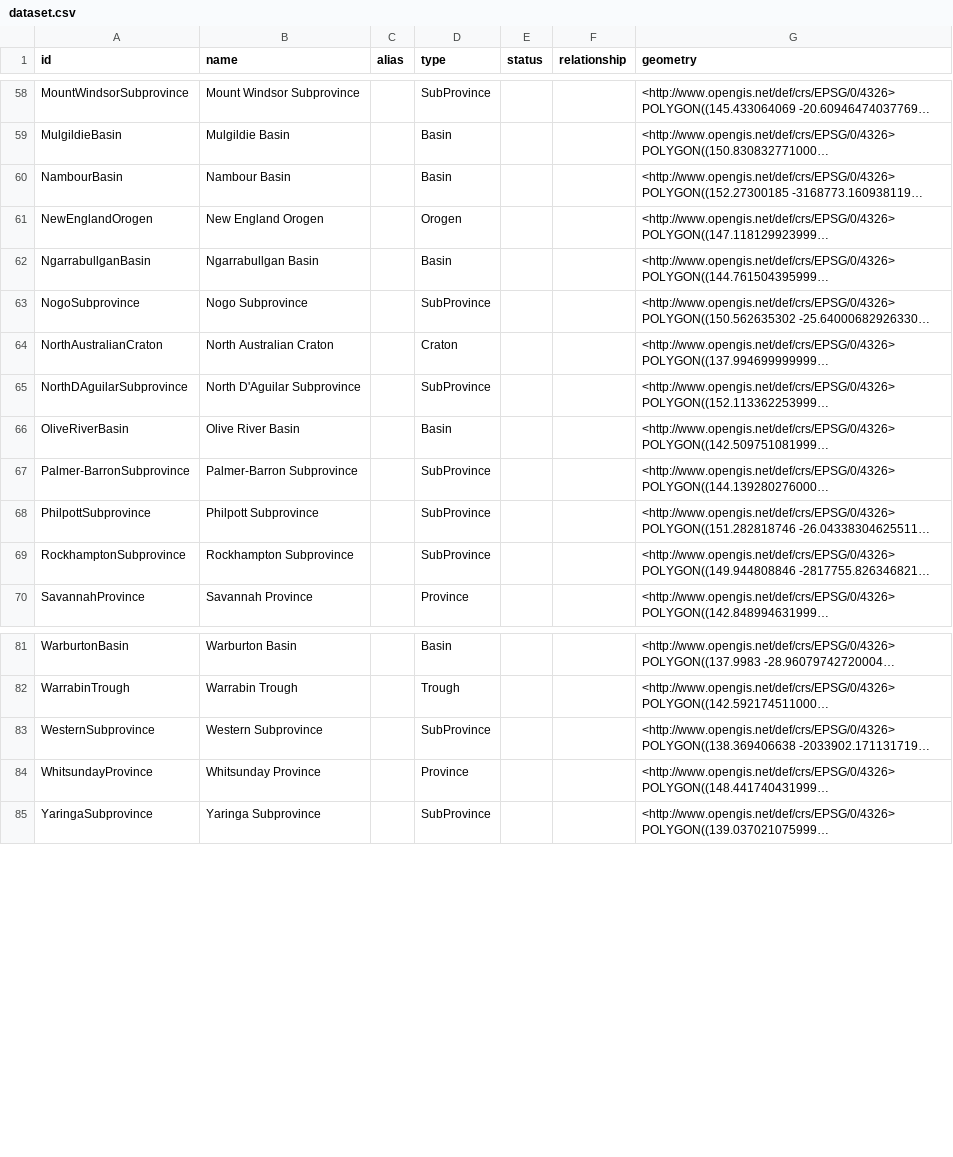
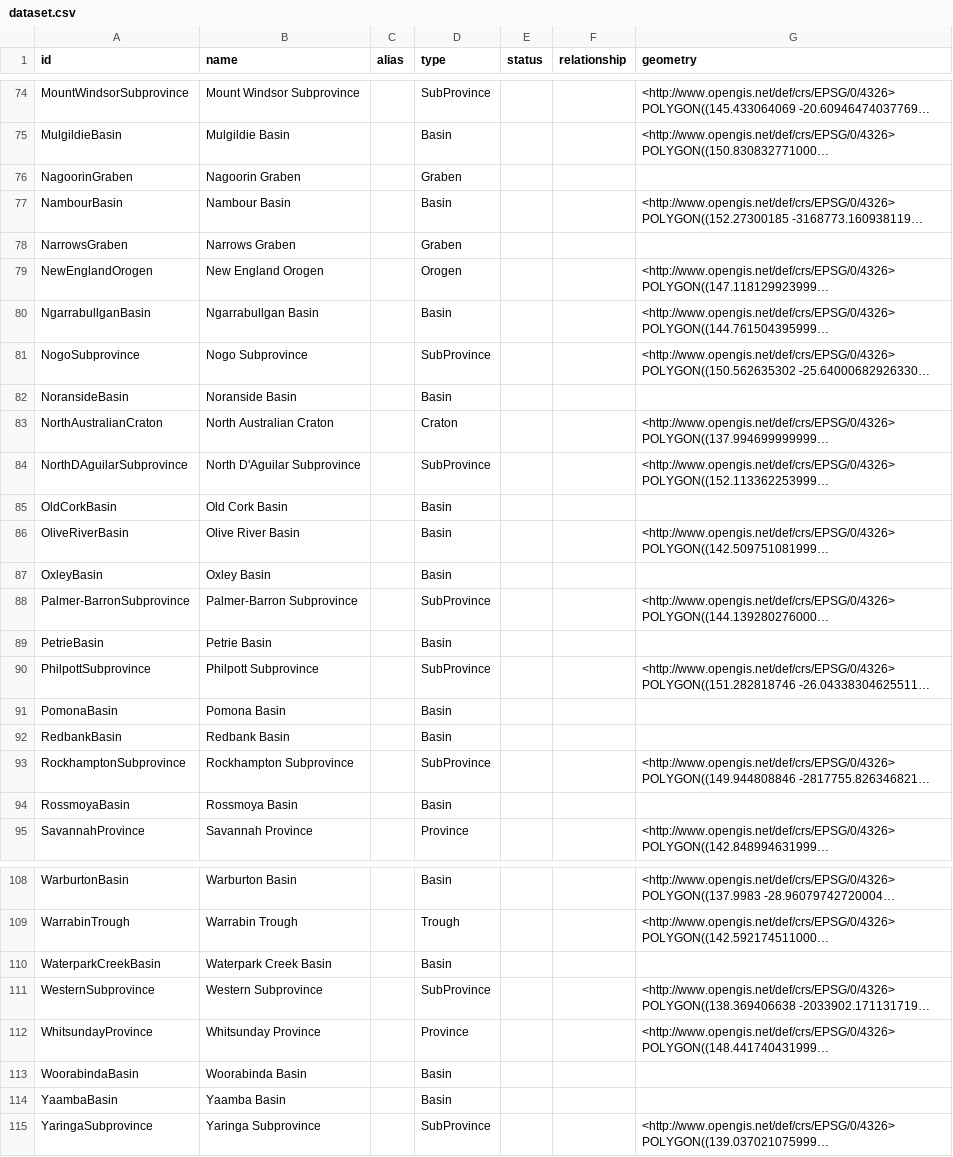
Before and after one commit to geological-survey-of-queensland/qldgeofeatures-dataset, a CSV file: dataset.csv, drawn as a sheet; only a part is shown, gaps mark what is left out; long unchanged cells end in …; the diff covers the shown part only; the diff names each change by its address in the sheet, - before the commit and + after, or states it on an @@ line.

Commit message:
incorporating Paul's data into CSV export

```diff
--- a/dataset.csv
+++ b/dataset.csv
+row 76: NagoorinGraben | Nagoorin Graben |  | Graben
+row 78: NarrowsGraben | Narrows Graben |  | Graben
+row 82: NoransideBasin | Noranside Basin |  | Basin
+row 85: OldCorkBasin | Old Cork Basin |  | Basin
+row 87: OxleyBasin | Oxley Basin |  | Basin
+row 89: PetrieBasin | Petrie Basin |  | Basin
+row 91: PomonaBasin | Pomona Basin |  | Basin
+row 92: RedbankBasin | Redbank Basin |  | Basin
+row 94: RossmoyaBasin | Rossmoya Basin |  | Basin
+row 110: WaterparkCreekBasin | Waterpark Creek Basin |  | Basin
+row 113: WoorabindaBasin | Woorabinda Basin |  | Basin
+row 114: YaambaBasin | Yaamba Basin |  | Basin
```
Also changed, not shown: 18 added rows elsewhere in this file, 3 other files.
